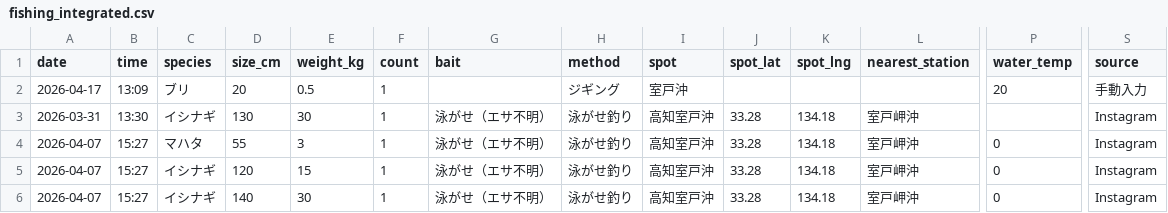
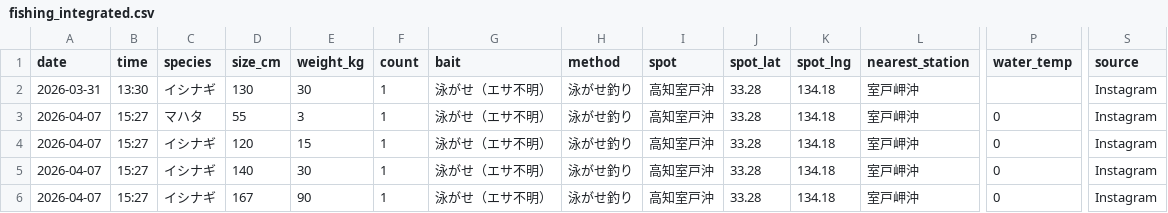
Before and after one commit to supergonti/fishing-collector, a CSV file: fishing_integrated.csv, drawn as a sheet; only a part is shown, gaps mark what is left out; the shorter side is filled out with more unchanged rows; rows hold the shown columns only; the diff names each change by its address in the sheet, - before the commit and + after, or states it on an @@ line.

```diff
--- a/fishing_integrated.csv
+++ b/fishing_integrated.csv
-row 2: 2026-04-17 | 13:09 | ブリ | 20 | 0.5 | 1 |  | ジギング | 室戸沖 |  |  |  | 20 | 手動入力
```
